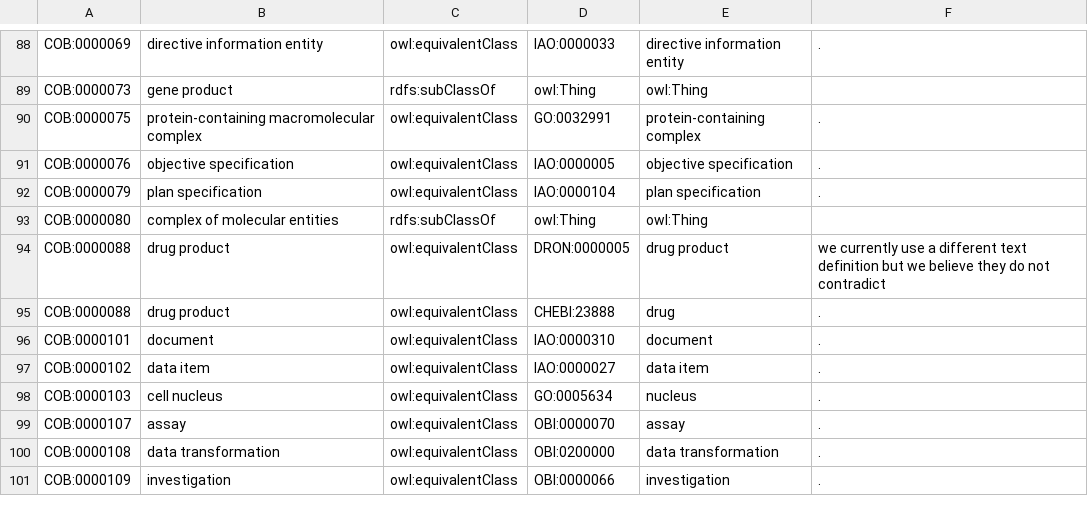
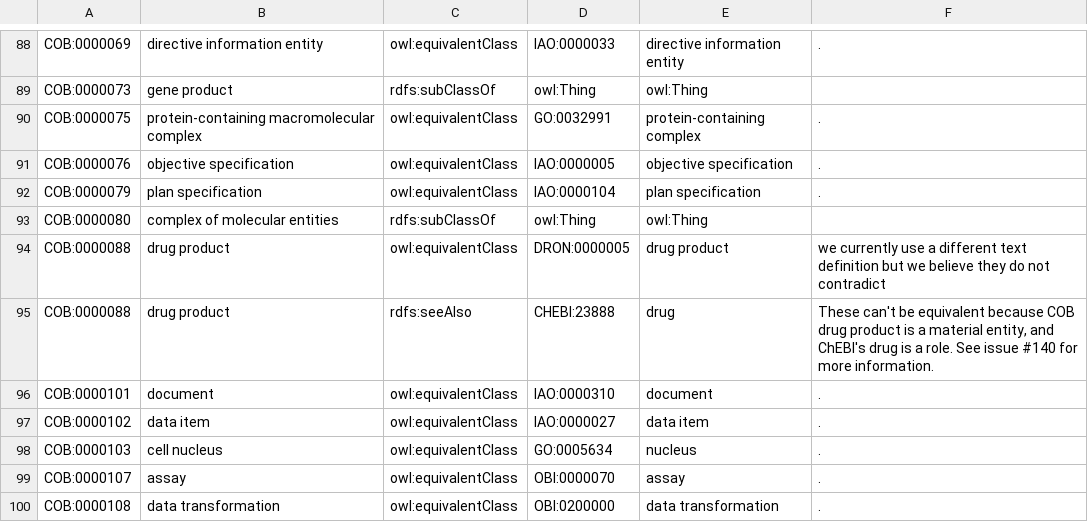
Before and after one commit to OBOFoundry/COB, a TSV file: src/ontology/components/cob-to-external.tsv, drawn as a sheet; only a part is shown, gaps mark what is left out; the shorter side is filled out with more unchanged rows.

Commit message:
Update COB drug product - chebi drug relation and notes

```diff
--- a/src/ontology/components/cob-to-external.tsv
+++ b/src/ontology/components/cob-to-external.tsv
@@ -94,3 +94,3 @@ COB:0000080	complex of molecular entities	rdfs:subClassOf	owl:Thing	owl:Thing
 COB:0000088	drug product	owl:equivalentClass	DRON:0000005	drug product	we currently use a different text definition but we believe they do not contradict
-COB:0000088	drug product	owl:equivalentClass	CHEBI:23888	drug	.
+COB:0000088	drug product	rdfs:seeAlso	CHEBI:23888	drug	These can't be equivalent because COB drug product is a material entity, and ChEBI's drug is a role. See issue #140 for more information.
 COB:0000101	document	owl:equivalentClass	IAO:0000310	document	.
```
